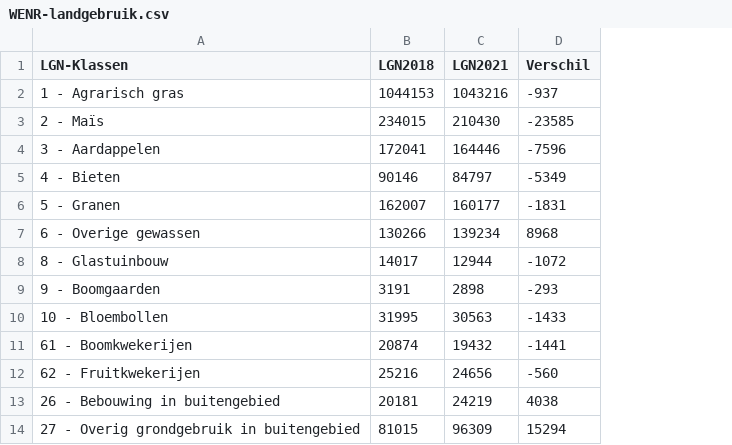
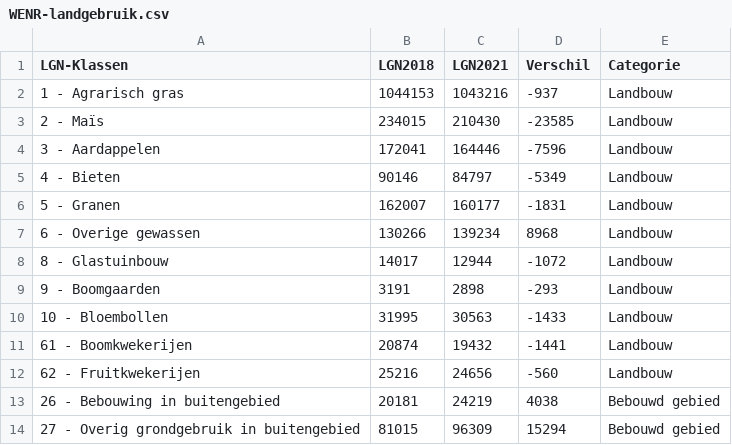
Before and after one commit to vnglst/onsland, a CSV file: WENR-landgebruik.csv, drawn as a sheet; only a part is shown; the diff names each change by its address in the sheet, - before the commit and + after, or states it on an @@ line.

```diff
--- a/WENR-landgebruik.csv
+++ b/WENR-landgebruik.csv
+column E (Categorie), rows 2-14: Landbouw | Landbouw | Landbouw | Landbouw | Landbouw | Landbouw | Landbouw | Landbouw | Landbouw | Landbouw | Landbouw | Bebouwd gebied | Bebouwd gebied
```
Also changed, not shown: 3 other files.
